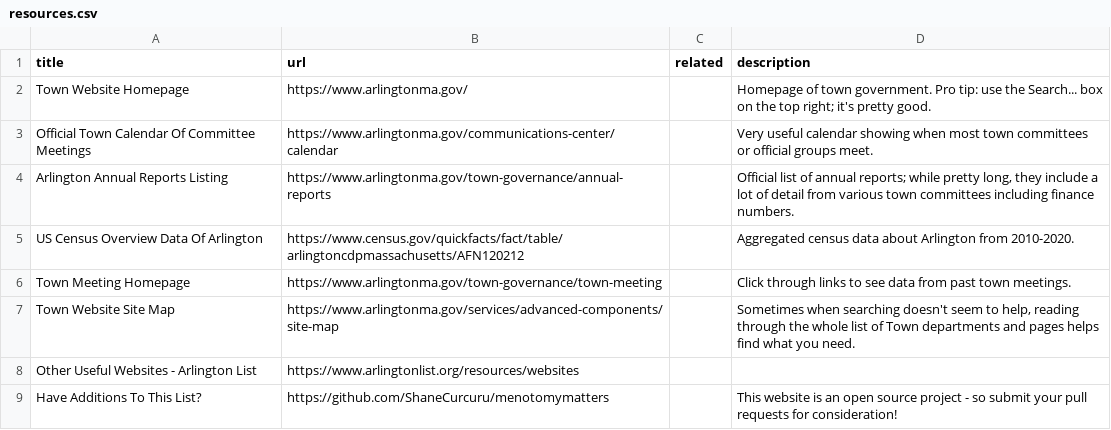
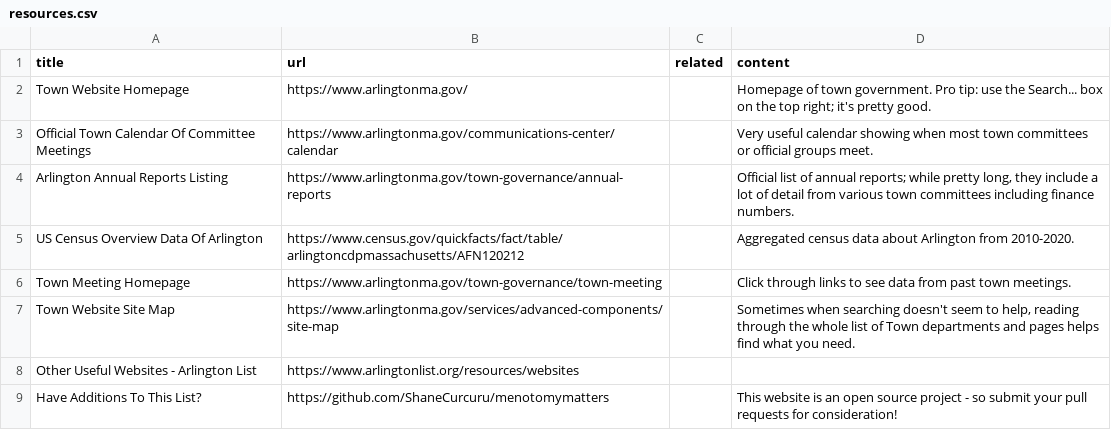
Before and after one commit to ShaneCurcuru/menotomymatters, a CSV file: _data/resources.csv, drawn as a sheet.

Commit message:
Improve resource list; rename/add header images; add terms, colophon, etc.

```diff
--- a/_data/resources.csv
+++ b/_data/resources.csv
@@ -1,2 +1,2 @@
-title,url,related,description
+title,url,related,content
 Town Website Homepage,https://www.arlingtonma.gov/,,Homepage of town government.  Pro tip: use the Search... box on the top right; it's pretty good.
```
Also changed, not shown: 7 other files.
